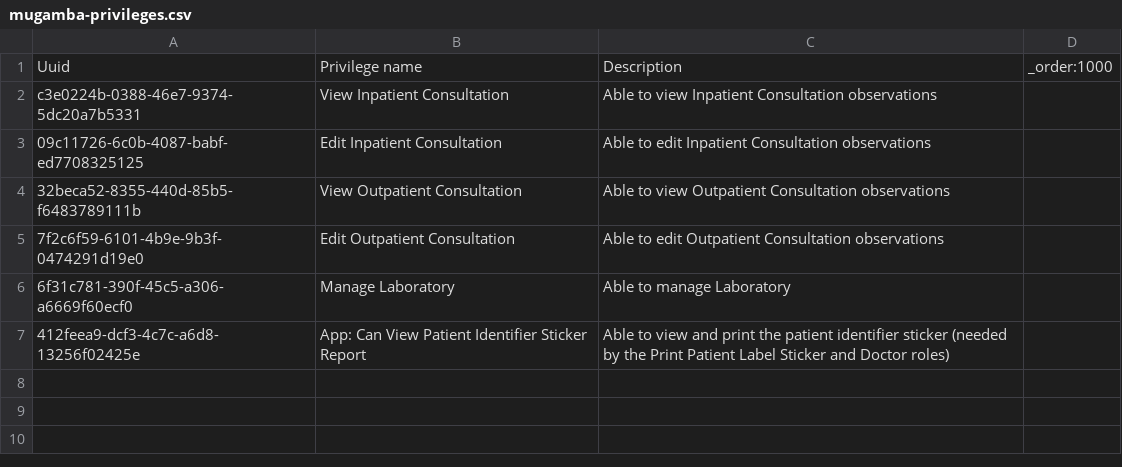
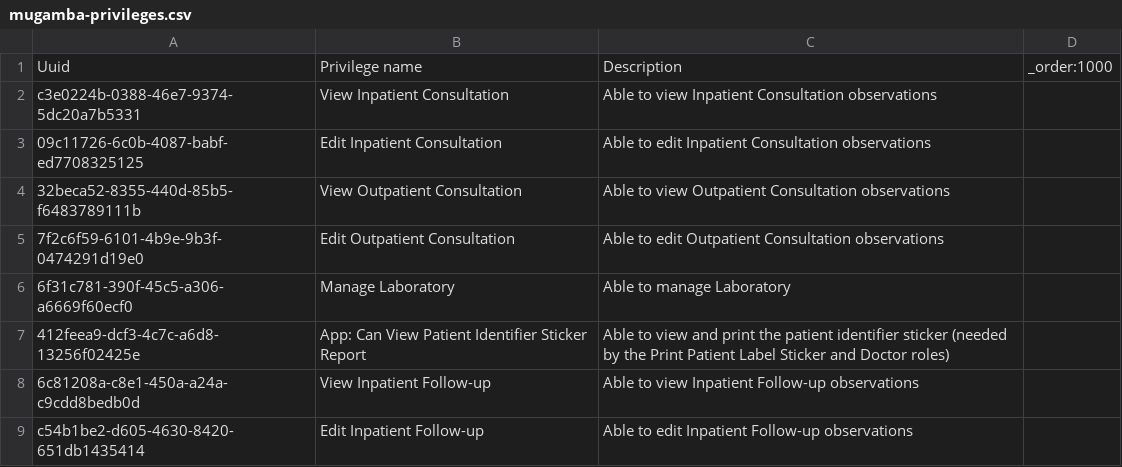
Before and after one commit to MadiroGlobalHealth/UVL-EMR, a CSV file: sites/mugamba/configs/openmrs/initializer_config/privileges/mugamba-privileges.csv, drawn as a sheet.

Commit message:
polymorph: sites/mugamba/configs/openmrs/initializer_config/privileges/mugamba-privileges.csv

```diff
--- a/sites/mugamba/configs/openmrs/initializer_config/privileges/mugamba-privileges.csv
+++ b/sites/mugamba/configs/openmrs/initializer_config/privileges/mugamba-privileges.csv
@@ -7 +7,3 @@ c3e0224b-0388-46e7-9374-5dc20a7b5331,View Inpatient Consultation,Able to view In
 412feea9-dcf3-4c7c-a6d8-13256f02425e,App: Can View Patient Identifier Sticker Report,Able to view and print the patient identifier sticker (needed by the Print Patient Label Sticker and Doctor roles),
+6c81208a-c8e1-450a-a24a-c9cdd8bedb0d,View Inpatient Follow-up,Able to view Inpatient Follow-up observations,
+c54b1be2-d605-4630-8420-651db1435414,Edit Inpatient Follow-up,Able to edit Inpatient Follow-up observations,
```
